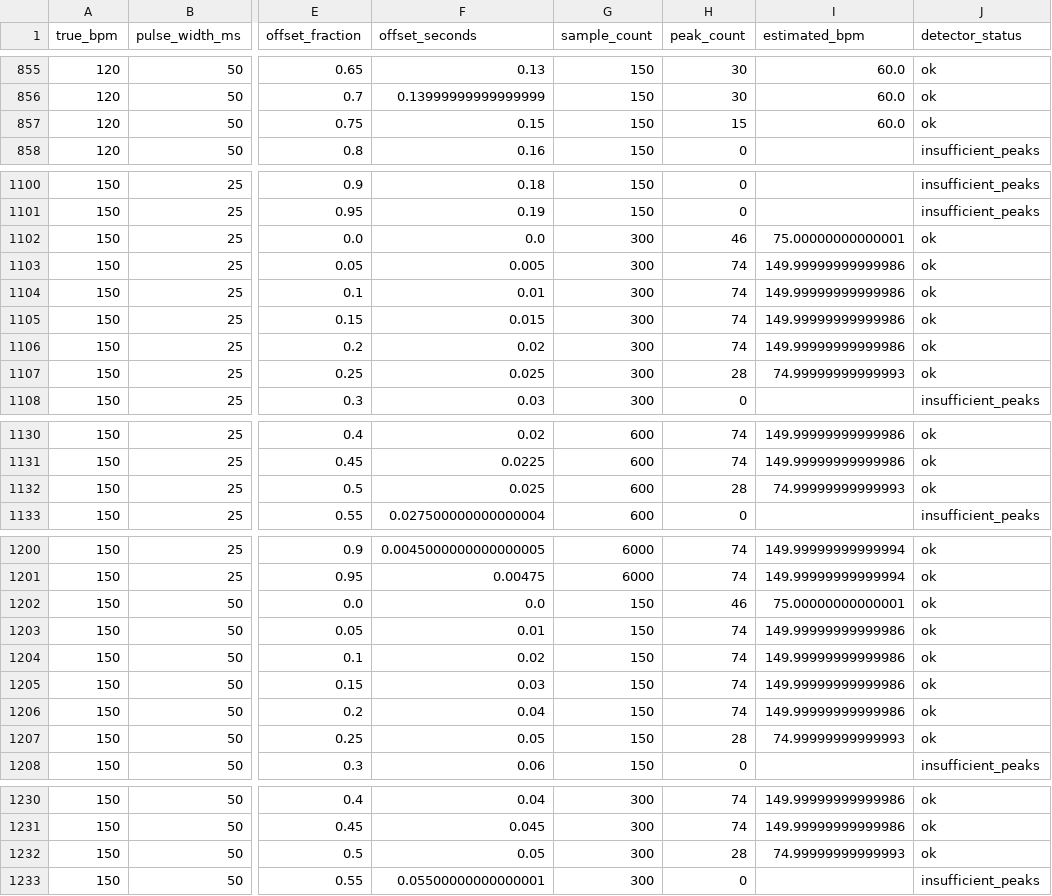
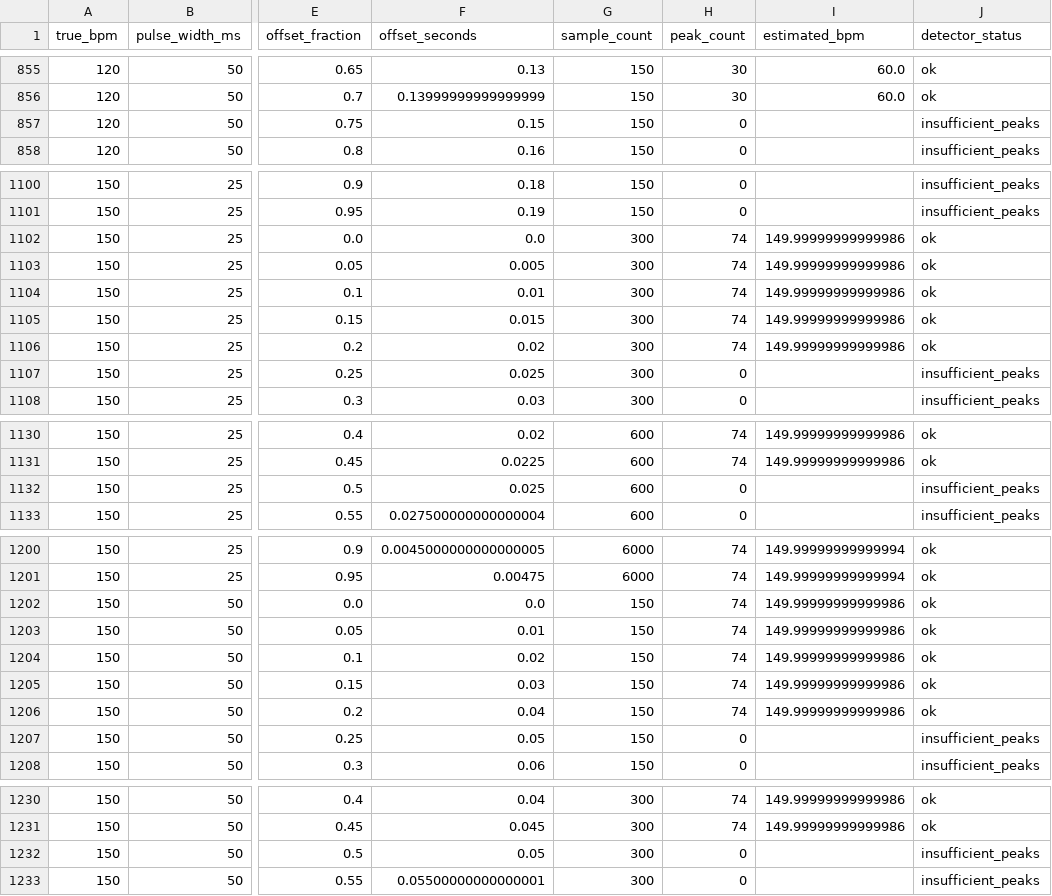
Before and after one commit to CollanH/EECS-50-GROUP-Project, a CSV file: results/experiment.csv, drawn as a sheet; only a part is shown, gaps mark what is left out; the diff covers the shown part only; the diff names each change by its address in the sheet, - before the commit and + after, or states it on an @@ line.

Commit message:
Fix pulse boundaries and safe exports with beginner walkthrough

```diff
--- a/results/experiment.csv
+++ b/results/experiment.csv
-H857 (peak_count): 15
+H857 (peak_count): 0
-I857 (estimated_bpm): 60.0
+I857 (estimated_bpm): (empty)
-J857 (detector_status): ok
+J857 (detector_status): insufficient_peaks
-H1102 (peak_count): 46
+H1102 (peak_count): 74
-I1102 (estimated_bpm): 75.00000000000001
+I1102 (estimated_bpm): 149.99999999999986
-H1107 (peak_count): 28
+H1107 (peak_count): 0
-I1107 (estimated_bpm): 74.99999999999993
+I1107 (estimated_bpm): (empty)
-J1107 (detector_status): ok
+J1107 (detector_status): insufficient_peaks
-H1132 (peak_count): 28
+H1132 (peak_count): 0
-I1132 (estimated_bpm): 74.99999999999993
+I1132 (estimated_bpm): (empty)
-J1132 (detector_status): ok
+J1132 (detector_status): insufficient_peaks
-H1202 (peak_count): 46
+H1202 (peak_count): 74
-I1202 (estimated_bpm): 75.00000000000001
+I1202 (estimated_bpm): 149.99999999999986
-H1207 (peak_count): 28
+H1207 (peak_count): 0
-I1207 (estimated_bpm): 74.99999999999993
+I1207 (estimated_bpm): (empty)
-J1207 (detector_status): ok
+J1207 (detector_status): insufficient_peaks
-H1232 (peak_count): 28
+H1232 (peak_count): 0
-I1232 (estimated_bpm): 74.99999999999993
+I1232 (estimated_bpm): (empty)
-J1232 (detector_status): ok
+J1232 (detector_status): insufficient_peaks
```
Also changed, not shown: 19 edited cells elsewhere in this file, 9 other files.
